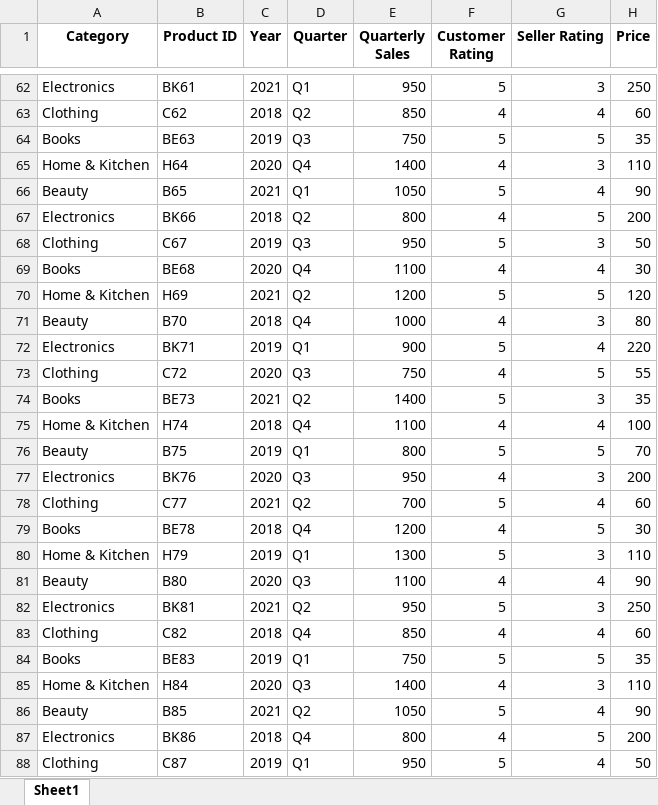
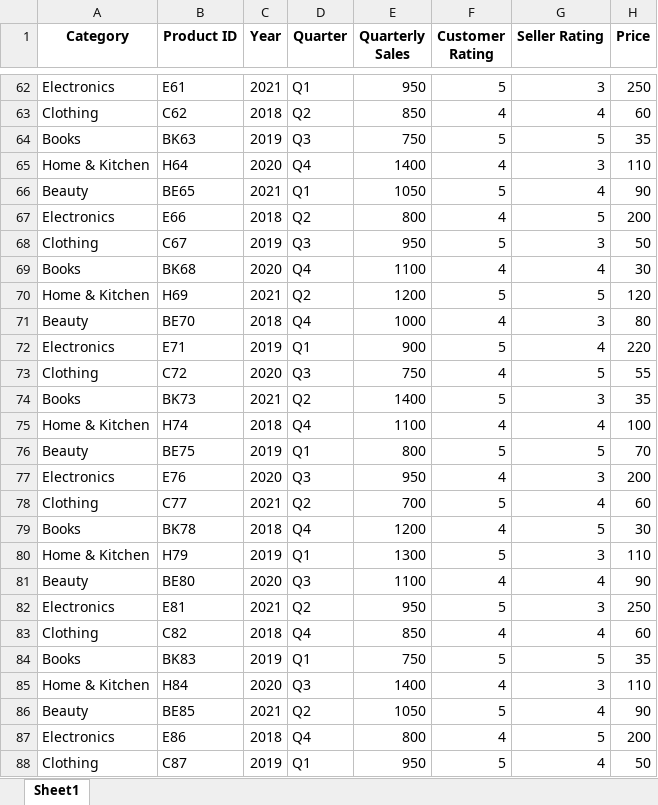
Before and after one commit to datpetr/amazon_products, an Excel workbook: data/filtered/filtered_amazon.xlsx, sheet Sheet1, drawn as a sheet; only a part is shown, gaps mark what is left out; values as stored, in another font and other column widths than the file's, no borders; the diff covers the shown part only; the diff names each change by its address in the sheet, - before the commit and + after, or states it on an @@ line.

```diff
--- a/data/filtered/filtered_amazon.xlsx (sheet Sheet1)
+++ b/data/filtered/filtered_amazon.xlsx (sheet Sheet1)
-B62 (Product ID): BK61
+B62 (Product ID): E61
-B64 (Product ID): BE63
+B64 (Product ID): BK63
-B66 (Product ID): B65
+B66 (Product ID): BE65
-B67 (Product ID): BK66
+B67 (Product ID): E66
-B69 (Product ID): BE68
+B69 (Product ID): BK68
-B71 (Product ID): B70
+B71 (Product ID): BE70
-B72 (Product ID): BK71
+B72 (Product ID): E71
-B74 (Product ID): BE73
+B74 (Product ID): BK73
-B76 (Product ID): B75
+B76 (Product ID): BE75
-B77 (Product ID): BK76
+B77 (Product ID): E76
-B79 (Product ID): BE78
+B79 (Product ID): BK78
-B81 (Product ID): B80
+B81 (Product ID): BE80
-B82 (Product ID): BK81
+B82 (Product ID): E81
-B84 (Product ID): BE83
+B84 (Product ID): BK83
-B86 (Product ID): B85
+B86 (Product ID): BE85
-B87 (Product ID): BK86
+B87 (Product ID): E86
```
Also changed, not shown: 53 edited cells elsewhere in this sheet, 1 other file.
